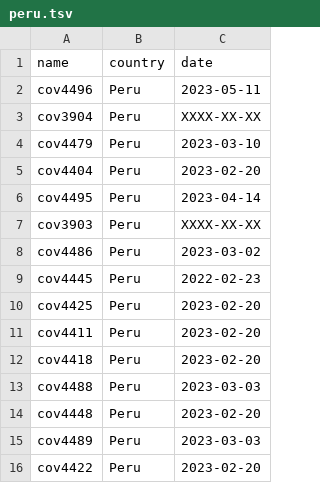
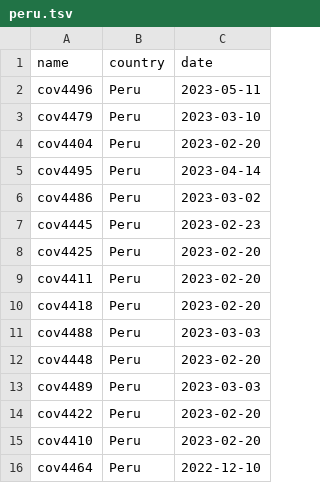
Before and after one commit to dbacsik/lgm_h5n1_ecology, a TSV file: output/data_cleaning/peru.tsv, drawn as a sheet; only a part is shown; the shorter side is filled out with more unchanged rows.

```diff
--- a/output/data_cleaning/peru.tsv
+++ b/output/data_cleaning/peru.tsv
@@ -2,3 +2,2 @@ name	country	date
 cov4496	Peru	2023-05-11
-cov3904	Peru	XXXX-XX-XX
 cov4479	Peru	2023-03-10
@@ -6,5 +5,4 @@ cov4404	Peru	2023-02-20
 cov4495	Peru	2023-04-14
-cov3903	Peru	XXXX-XX-XX
 cov4486	Peru	2023-03-02
-cov4445	Peru	2022-02-23
+cov4445	Peru	2023-02-23
 cov4425	Peru	2023-02-20
```
Also changed, not shown: input/data/clades.tsv, output/data_cleaning/focal_labeled.tsv, 31 other files.
